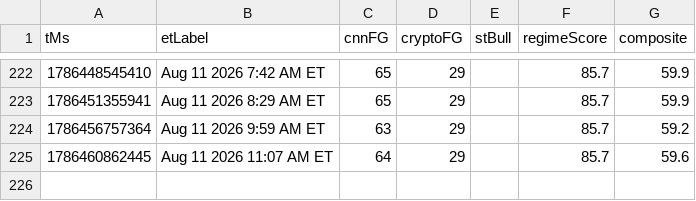
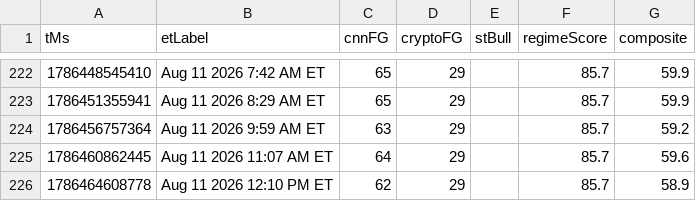
Before and after one commit to Jad-Naitali/market-feed, a CSV file: docs/mood-history.csv, drawn as a sheet; only a part is shown, gaps mark what is left out.

```diff
--- a/docs/mood-history.csv
+++ b/docs/mood-history.csv
@@ -225 +225,2 @@ tMs,etLabel,cnnFG,cryptoFG,stBull,regimeScore,composite
 1786460862445,Aug 11 2026 11:07 AM ET,64,29,,85.7,59.6
+1786464608778,Aug 11 2026 12:10 PM ET,62,29,,85.7,58.9
```
Also changed, not shown: regime history.csv, 4 other files.
